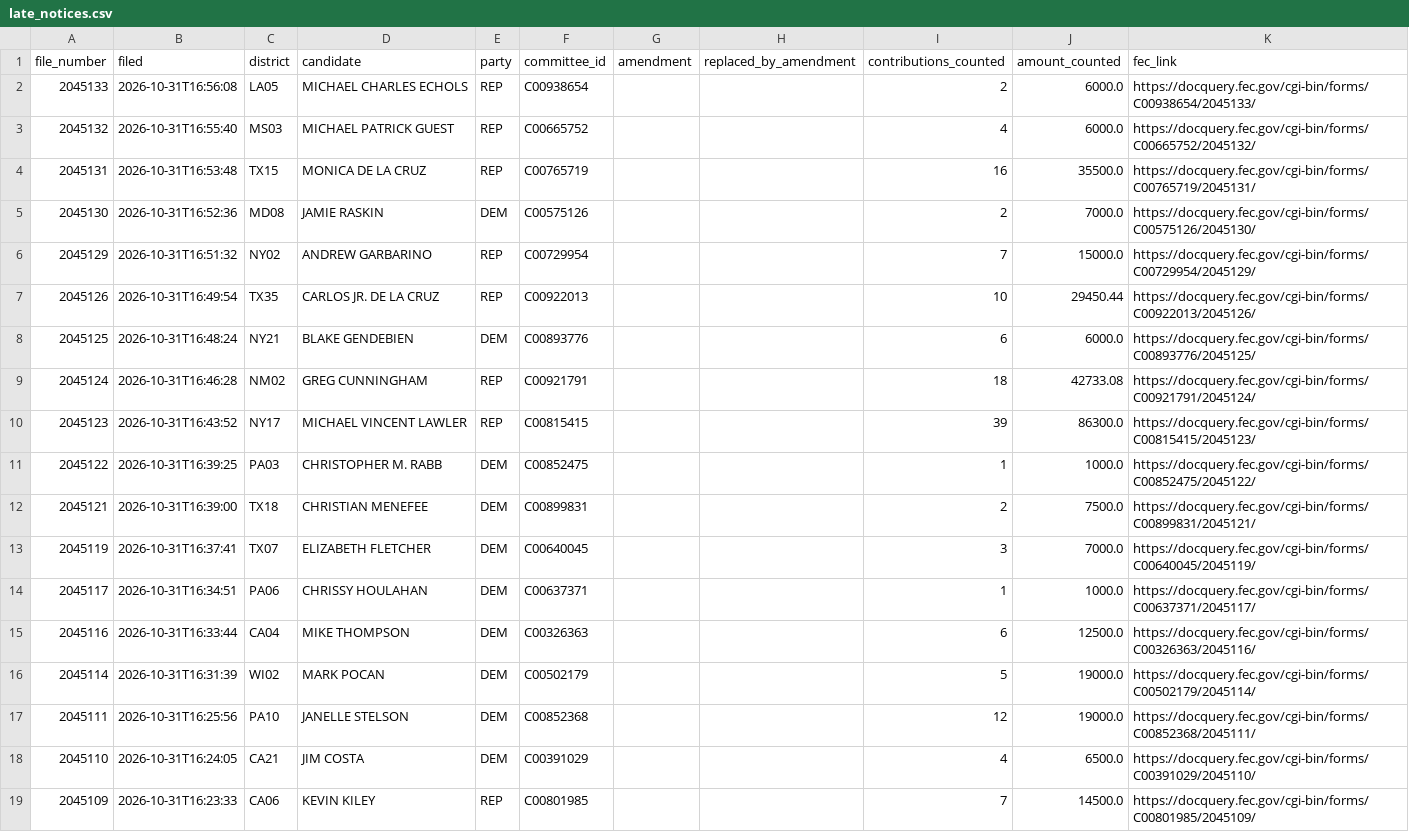
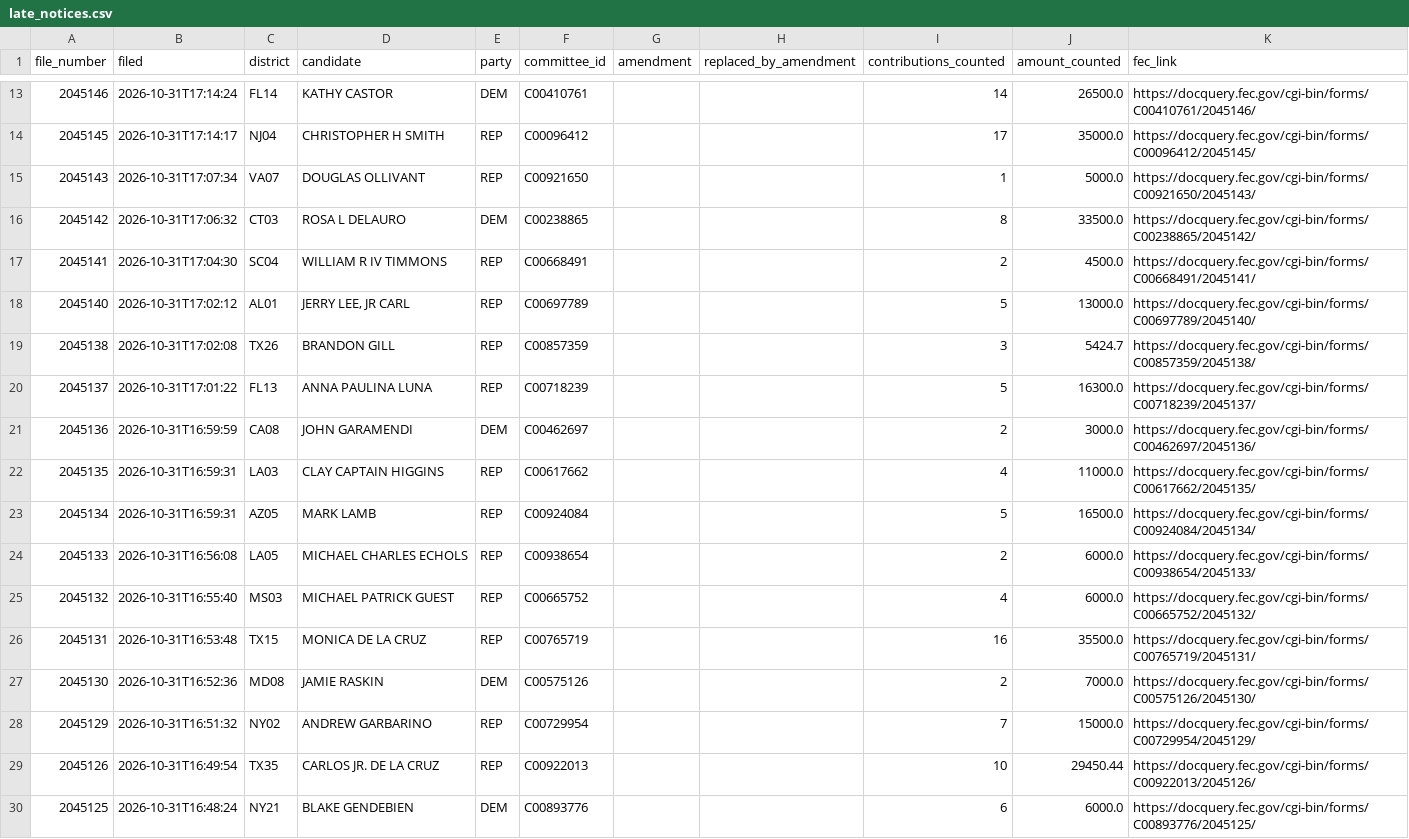
Before and after one commit to ntkutner/house-ie-tracker, a CSV file: docs/late_notices.csv, drawn as a sheet; only a part is shown, gaps mark what is left out; the shorter side is filled out with more unchanged rows; the diff covers the shown part only.

Commit message:
IE data update 2026-10-31 21:54 UTC

```diff
--- a/docs/late_notices.csv
+++ b/docs/late_notices.csv
@@ -2 +13,12 @@ file_number,filed,district,candidate,party,committee_id,amendment,replaced_by_am
+2045146,2026-10-31T17:14:24,FL14,KATHY CASTOR,DEM,C00410761,,,14,26500.0,https://docquery.fec.gov/cgi-bin/forms/C00410761/2045146/
+2045145,2026-10-31T17:14:17,NJ04,CHRISTOPHER H SMITH,REP,C00096412,,,17,35000.0,https://docquery.fec.gov/cgi-bin/forms/C00096412/2045145/
+2045143,2026-10-31T17:07:34,VA07,DOUGLAS OLLIVANT,REP,C00921650,,,1,5000.0,https://docquery.fec.gov/cgi-bin/forms/C00921650/2045143/
+2045142,2026-10-31T17:06:32,CT03,ROSA L DELAURO,DEM,C00238865,,,8,33500.0,https://docquery.fec.gov/cgi-bin/forms/C00238865/2045142/
+2045141,2026-10-31T17:04:30,SC04,WILLIAM R IV TIMMONS,REP,C00668491,,,2,4500.0,https://docquery.fec.gov/cgi-bin/forms/C00668491/2045141/
+2045140,2026-10-31T17:02:12,AL01,"JERRY LEE, JR CARL",REP,C00697789,,,5,13000.0,https://docquery.fec.gov/cgi-bin/forms/C00697789/2045140/
+2045138,2026-10-31T17:02:08,TX26,BRANDON GILL,REP,C00857359,,,3,5424.7,https://docquery.fec.gov/cgi-bin/forms/C00857359/2045138/
+2045137,2026-10-31T17:01:22,FL13,ANNA PAULINA LUNA,REP,C00718239,,,5,16300.0,https://docquery.fec.gov/cgi-bin/forms/C00718239/2045137/
+2045136,2026-10-31T16:59:59,CA08,JOHN GARAMENDI,DEM,C00462697,,,2,3000.0,https://docquery.fec.gov/cgi-bin/forms/C00462697/2045136/
+2045135,2026-10-31T16:59:31,LA03,CLAY CAPTAIN HIGGINS,REP,C00617662,,,4,11000.0,https://docquery.fec.gov/cgi-bin/forms/C00617662/2045135/
+2045134,2026-10-31T16:59:31,AZ05,MARK LAMB,REP,C00924084,,,5,16500.0,https://docquery.fec.gov/cgi-bin/forms/C00924084/2045134/
 2045133,2026-10-31T16:56:08,LA05,MICHAEL CHARLES ECHOLS,REP,C00938654,,,2,6000.0,https://docquery.fec.gov/cgi-bin/forms/C00938654/2045133/
```
Also changed, not shown: 11 added rows elsewhere in this file, docs/races.csv, 36 other files.
